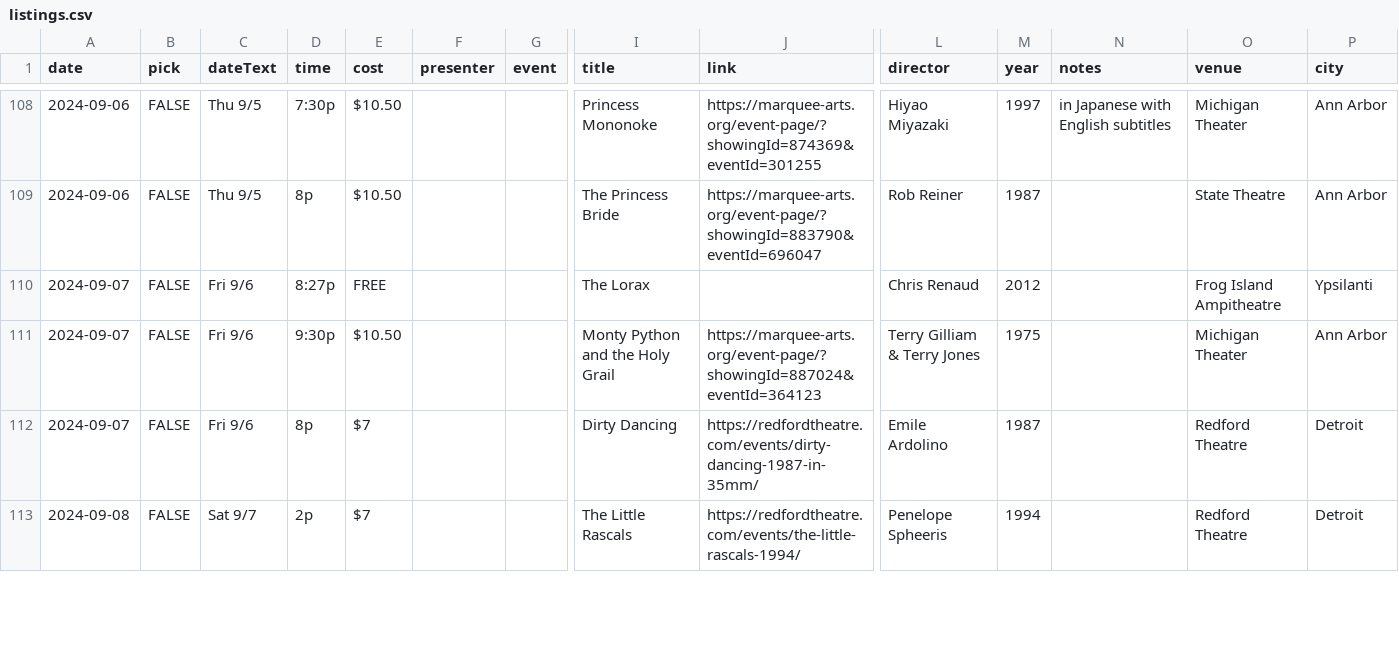
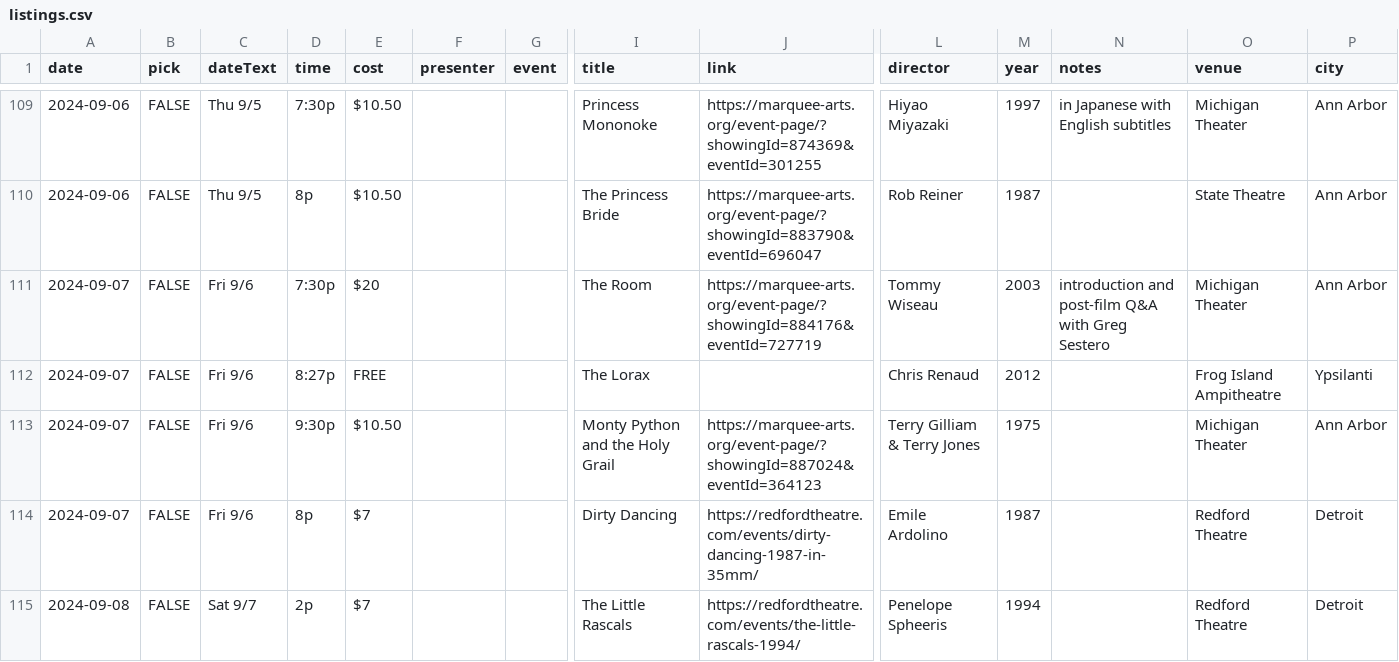
Before and after one commit to ypsijav/ypsijav.github.io, a CSV file: listings.csv, drawn as a sheet; only a part is shown, gaps mark what is left out; rows hold the shown columns only; the diff covers the shown part only; the diff names each change by its address in the sheet, - before the commit and + after, or states it on an @@ line.

Commit message:
Add files via upload

```diff
--- a/listings.csv
+++ b/listings.csv
+row 111: 2024-09-07 | FALSE | Fri 9/6 | 7:30p | $20 |  |  | The Room | https://marquee-arts.org/event-page/?showingId=884176&eventId=727719 | Tommy Wiseau | 2003 | introduction and post-film Q&A with Greg Sestero | Michigan Theater | Ann Arbor
```
Also changed, not shown: 4 added rows and 12 edited cells elsewhere in this file.
